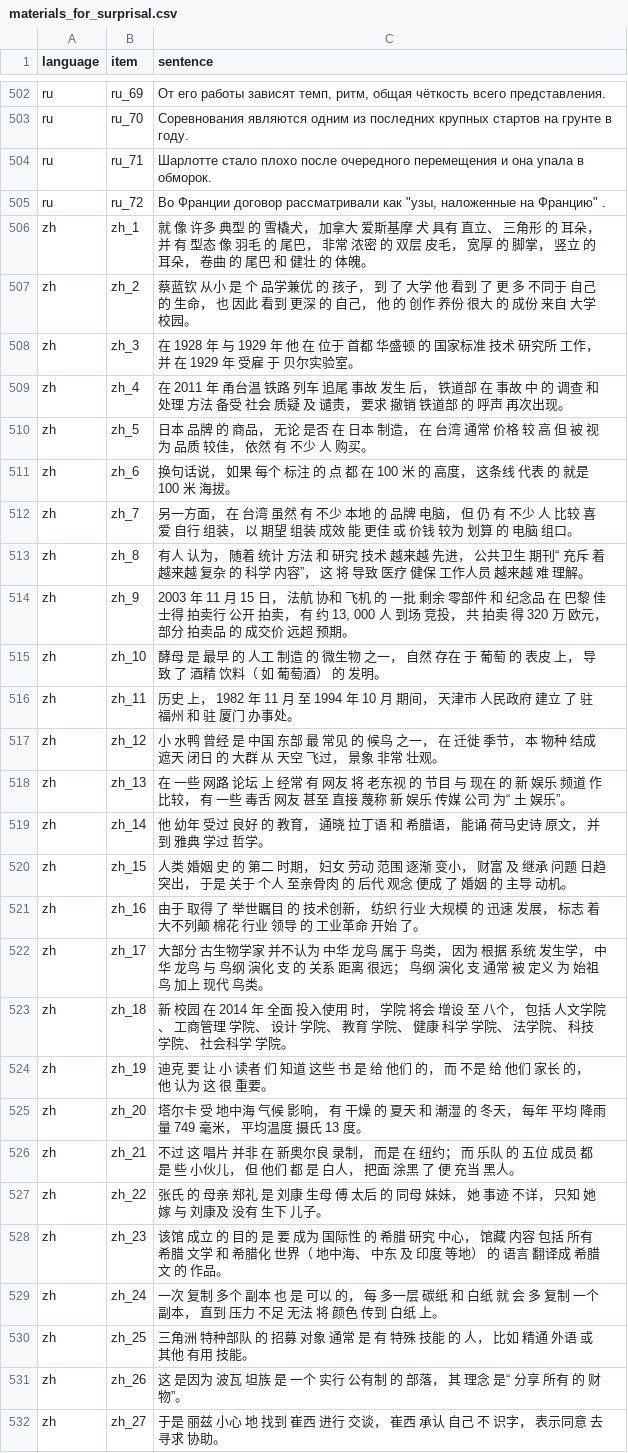
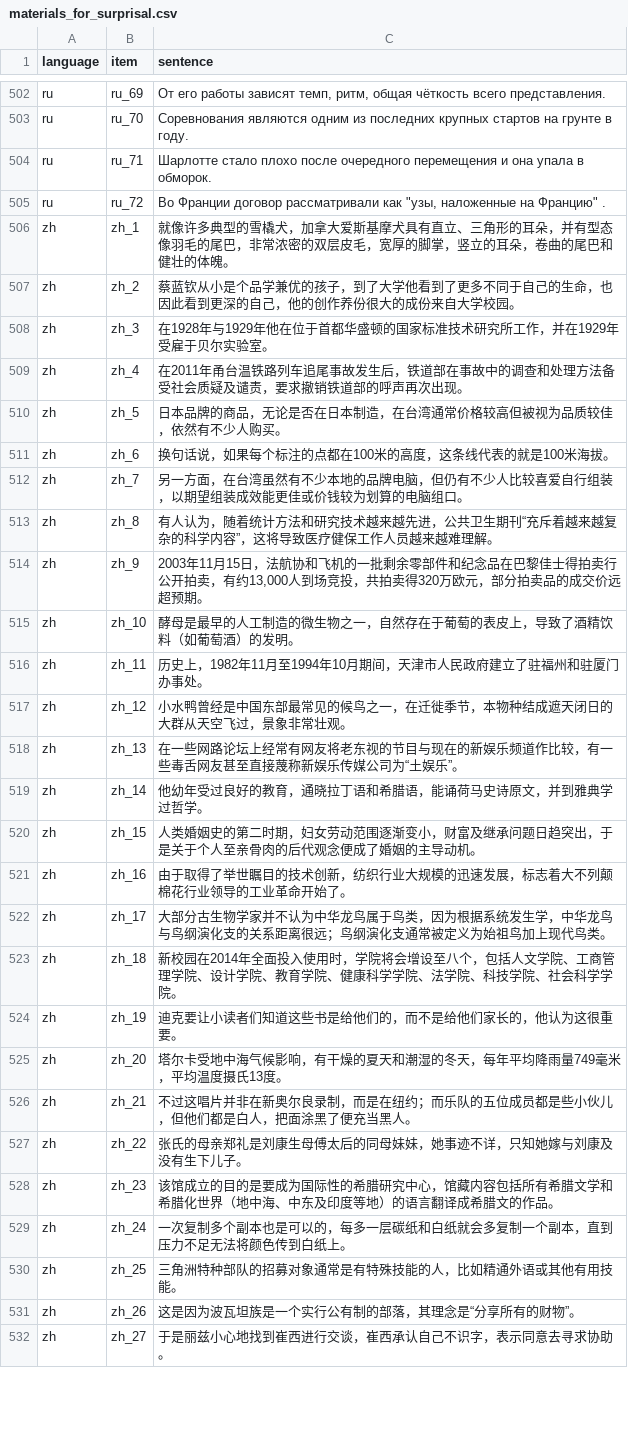
Before and after one commit to mpoliak/communication-based_acceptability, a CSV file: supporting_information/goldfish_surprisals/materials_for_surprisal.csv, drawn as a sheet; only a part is shown, gaps mark what is left out; the diff covers the shown part only.

```diff
--- a/supporting_information/goldfish_surprisals/materials_for_surprisal.csv
+++ b/supporting_information/goldfish_surprisals/materials_for_surprisal.csv
@@ -505,28 +505,28 @@ ru,ru_71,Шарлотте стало плохо после очередного
 ru,ru_72,"Во Франции договор рассматривали как ""узы, наложенные на Францию"" ."
-zh,zh_1,就 像 许多 典型 的 雪橇犬， 加拿大 爱斯基摩 犬 具有 直立、 三角形 的 耳朵， 并 有 型态 像 羽毛 的 尾巴， 非常 浓密 的 双层 皮毛， 宽厚 的 脚掌， 竖立 的 耳朵， 卷曲 的 尾巴 和 健壮 的 体魄。
-zh,zh_2,蔡蓝钦 从小 是 个 品学兼优 的 孩子， 到 了 大学 他 看到 了 更 多 不同于 自己 的 生命， 也 因此 看到 更深 的 自己， 他 的 创作 养份 很大 的 成份 来自 大学校园。
-zh,zh_3,在 1928 年 与 1929 年 他 在 位于 首都 华盛顿 的 国家标准 技术 研究所 工作， 并 在 1929 年 受雇 于 贝尔实验室。
-zh,zh_4,在 2011 年 甬台温 铁路 列车 追尾 事故 发生 后， 铁道部 在 事故 中 的 调查 和 处理 方法 备受 社会 质疑 及 谴责， 要求 撤销 铁道部 的 呼声 再次出现。
-zh,zh_5,日本 品牌 的 商品， 无论 是否 在 日本 制造， 在 台湾 通常 价格 较 高 但 被 视为 品质 较佳， 依然 有 不少 人 购买。
-zh,zh_6,换句话说， 如果 每个 标注 的 点 都 在 100 米 的 高度， 这条线 代表 的 就是 100 米 海拔。
-zh,zh_7,另一方面， 在 台湾 虽然 有 不少 本地 的 品牌 电脑， 但 仍 有 不少 人 比较 喜爱 自行 组装， 以 期望 组装 成效 能 更佳 或 价钱 较为 划算 的 电脑 组口。
-zh,zh_8,有人 认为， 随着 统计 方法 和 研究 技术 越来越 先进， 公共卫生 期刊“ 充斥 着 越来越 复杂 的 科学 内容”， 这 将 导致 医疗 健保 工作人员 越来越 难 理解。
-zh,zh_9,"2003 年 11 月 15 日， 法航 协和 飞机 的 一批 剩余 零部件 和 纪念品 在 巴黎 佳士得 拍卖行 公开 拍卖， 有 约 13, 000 人 到场 竞投， 共 拍卖 得 320 万 欧元， 部分 拍卖品 的 成交价 远超 预期。"
-zh,zh_10,酵母 是 最早 的 人工 制造 的 微生物 之一， 自然 存在 于 葡萄 的 表皮 上， 导致 了 酒精 饮料（ 如 葡萄酒） 的 发明。
-zh,zh_11,历史 上， 1982 年 11 月 至 1994 年 10 月 期间， 天津市 人民政府 建立 了 驻 福州 和 驻 厦门 办事处。
-zh,zh_12,小 水鸭 曾经 是 中国 东部 最 常见 的 候鸟 之一， 在 迁徙 季节， 本 物种 结成 遮天 闭日 的 大群 从 天空 飞过， 景象 非常 壮观。
-zh,zh_13,在 一些 网路 论坛 上 经常 有 网友 将 老东视 的 节目 与 现在 的 新 娱乐 频道 作 比较， 有 一些 毒舌 网友 甚至 直接 蔑称 新 娱乐 传媒 公司 为“ 土 娱乐”。
-zh,zh_14,他 幼年 受过 良好 的 教育， 通晓 拉丁语 和 希腊语， 能诵 荷马史诗 原文， 并 到 雅典 学过 哲学。
-zh,zh_15,人类 婚姻 史 的 第二 时期， 妇女 劳动 范围 逐渐 变小， 财富 及 继承 问题 日趋 突出， 于是 关于 个人 至亲骨肉 的 后代 观念 便成 了 婚姻 的 主导 动机。
-zh,zh_16,由于 取得 了 举世瞩目 的 技术创新， 纺织 行业 大规模 的 迅速 发展， 标志 着 大不列颠 棉花 行业 领导 的 工业革命 开始 了。
-zh,zh_17,大部分 古生物学家 并不认为 中华 龙鸟 属于 鸟类， 因为 根据 系统 发生学， 中华 龙鸟 与 鸟纲 演化 支 的 关系 距离 很远； 鸟纲 演化 支 通常 被 定义 为 始祖鸟 加上 现代 鸟类。
-zh,zh_18,新 校园 在 2014 年 全面 投入使用 时， 学院 将会 增设 至 八个， 包括 人文学院、 工商管理 学院、 设计 学院、 教育 学院、 健康 科学 学院、 法学院、 科技 学院、 社会科学 学院。
-zh,zh_19,迪克 要 让 小 读者 们 知道 这些 书 是 给 他们 的， 而 不是 给 他们 家长 的， 他 认为 这 很 重要。
-zh,zh_20,塔尔卡 受 地中海 气候 影响， 有 干燥 的 夏天 和 潮湿 的 冬天， 每年 平均 降雨量 749 毫米， 平均温度 摄氏 13 度。
-zh,zh_21,不过 这 唱片 并非 在 新奥尔良 录制， 而是 在 纽约； 而 乐队 的 五位 成员 都 是 些 小伙儿， 但 他们 都 是 白人， 把面 涂黑 了 便 充当 黑人。
-zh,zh_22,张氏 的 母亲 郑礼 是 刘康 生母 傅 太后 的 同母 妹妹， 她 事迹 不详， 只知 她 嫁 与 刘康及 没有 生下 儿子。
-zh,zh_23,该馆 成立 的 目的 是 要 成为 国际性 的 希腊 研究 中心， 馆藏 内容 包括 所有 希腊 文学 和 希腊化 世界（ 地中海、 中东 及 印度 等地） 的 语言 翻译成 希腊文 的 作品。
-zh,zh_24,一次 复制 多个 副本 也 是 可以 的， 每 多一层 碳纸 和 白纸 就 会 多 复制 一个 副本， 直到 压力 不足 无法 将 颜色 传到 白纸 上。
-zh,zh_25,三角洲 特种部队 的 招募 对象 通常 是 有 特殊 技能 的 人， 比如 精通 外语 或 其他 有用 技能。
-zh,zh_26,这 是因为 波瓦 坦族 是 一个 实行 公有制 的 部落， 其 理念 是“ 分享 所有 的 财物”。
-zh,zh_27,于是 丽兹 小心 地 找到 崔西 进行 交谈， 崔西 承认 自己 不 识字， 表示同意 去 寻求 协助。
+zh,zh_1,就像许多典型的雪橇犬，加拿大爱斯基摩犬具有直立、三角形的耳朵，并有型态像羽毛的尾巴，非常浓密的双层皮毛，宽厚的脚掌，竖立的耳朵，卷曲的尾巴和健壮的体魄。
+zh,zh_2,蔡蓝钦从小是个品学兼优的孩子，到了大学他看到了更多不同于自己的生命，也因此看到更深的自己，他的创作养份很大的成份来自大学校园。
+zh,zh_3,在1928年与1929年他在位于首都华盛顿的国家标准技术研究所工作，并在1929年受雇于贝尔实验室。
+zh,zh_4,在2011年甬台温铁路列车追尾事故发生后，铁道部在事故中的调查和处理方法备受社会质疑及谴责，要求撤销铁道部的呼声再次出现。
+zh,zh_5,日本品牌的商品，无论是否在日本制造，在台湾通常价格较高但被视为品质较佳，依然有不少人购买。
+zh,zh_6,换句话说，如果每个标注的点都在100米的高度，这条线代表的就是100米海拔。
+zh,zh_7,另一方面，在台湾虽然有不少本地的品牌电脑，但仍有不少人比较喜爱自行组装，以期望组装成效能更佳或价钱较为划算的电脑组口。
+zh,zh_8,有人认为，随着统计方法和研究技术越来越先进，公共卫生期刊“充斥着越来越复杂的科学内容”，这将导致医疗健保工作人员越来越难理解。
+zh,zh_9,"2003年11月15日，法航协和飞机的一批剩余零部件和纪念品在巴黎佳士得拍卖行公开拍卖，有约13,000人到场竞投，共拍卖得320万欧元，部分拍卖品的成交价远超预期。"
+zh,zh_10,酵母是最早的人工制造的微生物之一，自然存在于葡萄的表皮上，导致了酒精饮料（如葡萄酒）的发明。
+zh,zh_11,历史上，1982年11月至1994年10月期间，天津市人民政府建立了驻福州和驻厦门办事处。
+zh,zh_12,小水鸭曾经是中国东部最常见的候鸟之一，在迁徙季节，本物种结成遮天闭日的大群从天空飞过，景象非常壮观。
+zh,zh_13,在一些网路论坛上经常有网友将老东视的节目与现在的新娱乐频道作比较，有一些毒舌网友甚至直接蔑称新娱乐传媒公司为“土娱乐”。
+zh,zh_14,他幼年受过良好的教育，通晓拉丁语和希腊语，能诵荷马史诗原文，并到雅典学过哲学。
+zh,zh_15,人类婚姻史的第二时期，妇女劳动范围逐渐变小，财富及继承问题日趋突出，于是关于个人至亲骨肉的后代观念便成了婚姻的主导动机。
+zh,zh_16,由于取得了举世瞩目的技术创新，纺织行业大规模的迅速发展，标志着大不列颠棉花行业领导的工业革命开始了。
+zh,zh_17,大部分古生物学家并不认为中华龙鸟属于鸟类，因为根据系统发生学，中华龙鸟与鸟纲演化支的关系距离很远；鸟纲演化支通常被定义为始祖鸟加上现代鸟类。
+zh,zh_18,新校园在2014年全面投入使用时，学院将会增设至八个，包括人文学院、工商管理学院、设计学院、教育学院、健康科学学院、法学院、科技学院、社会科学学院。
+zh,zh_19,迪克要让小读者们知道这些书是给他们的，而不是给他们家长的，他认为这很重要。
+zh,zh_20,塔尔卡受地中海气候影响，有干燥的夏天和潮湿的冬天，每年平均降雨量749毫米，平均温度摄氏13度。
+zh,zh_21,不过这唱片并非在新奥尔良录制，而是在纽约；而乐队的五位成员都是些小伙儿，但他们都是白人，把面涂黑了便充当黑人。
+zh,zh_22,张氏的母亲郑礼是刘康生母傅太后的同母妹妹，她事迹不详，只知她嫁与刘康及没有生下儿子。
+zh,zh_23,该馆成立的目的是要成为国际性的希腊研究中心，馆藏内容包括所有希腊文学和希腊化世界（地中海、中东及印度等地）的语言翻译成希腊文的作品。
+zh,zh_24,一次复制多个副本也是可以的，每多一层碳纸和白纸就会多复制一个副本，直到压力不足无法将颜色传到白纸上。
+zh,zh_25,三角洲特种部队的招募对象通常是有特殊技能的人，比如精通外语或其他有用技能。
+zh,zh_26,这是因为波瓦坦族是一个实行公有制的部落，其理念是“分享所有的财物”。
+zh,zh_27,于是丽兹小心地找到崔西进行交谈，崔西承认自己不识字，表示同意去寻求协助。
```
Also changed, not shown: 45 edited cells elsewhere in this file, supporting_information/goldfish_surprisals/surprisal_goldfish.csv, 47 other files.
